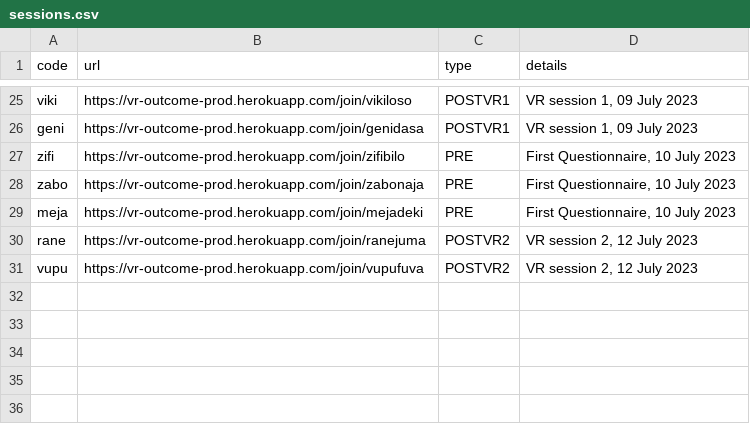
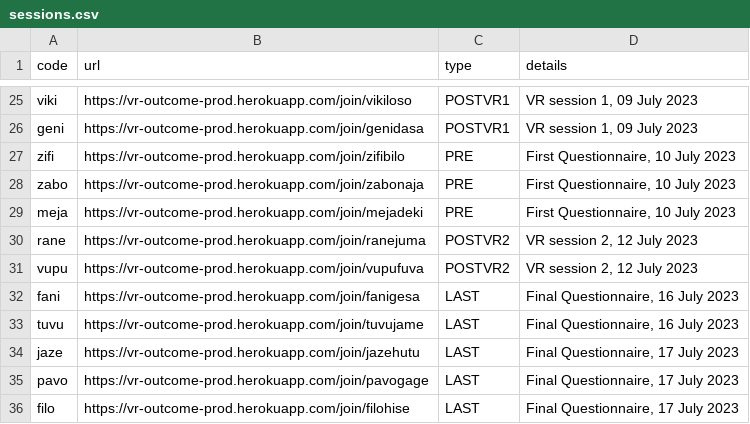
Before and after one commit to research-online/research-online.github.io, a CSV file: vr-egypt/sessions.csv, drawn as a sheet; only a part is shown, gaps mark what is left out; the diff names each change by its address in the sheet, - before the commit and + after, or states it on an @@ line.

Commit message:
PostQ Sessions 16.07.23, 17.07.23

```diff
--- a/vr-egypt/sessions.csv
+++ b/vr-egypt/sessions.csv
+row 32: fani | https://vr-outcome-prod.herokuapp.com/join/fanigesa | LAST | Final Questionnaire, 16 July 2023
+row 33: tuvu | https://vr-outcome-prod.herokuapp.com/join/tuvujame | LAST | Final Questionnaire, 16 July 2023
+row 34: jaze | https://vr-outcome-prod.herokuapp.com/join/jazehutu | LAST | Final Questionnaire, 17 July 2023
+row 35: pavo | https://vr-outcome-prod.herokuapp.com/join/pavogage | LAST | Final Questionnaire, 17 July 2023
+row 36: filo | https://vr-outcome-prod.herokuapp.com/join/filohise | LAST | Final Questionnaire, 17 July 2023
```
